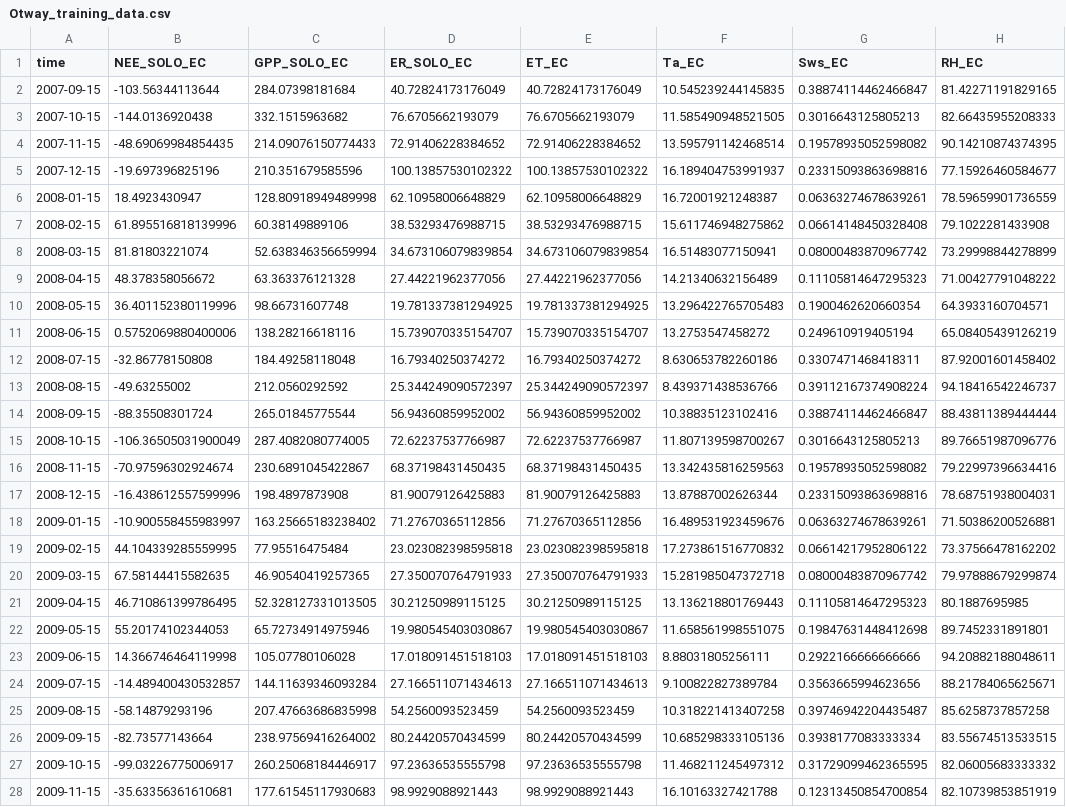
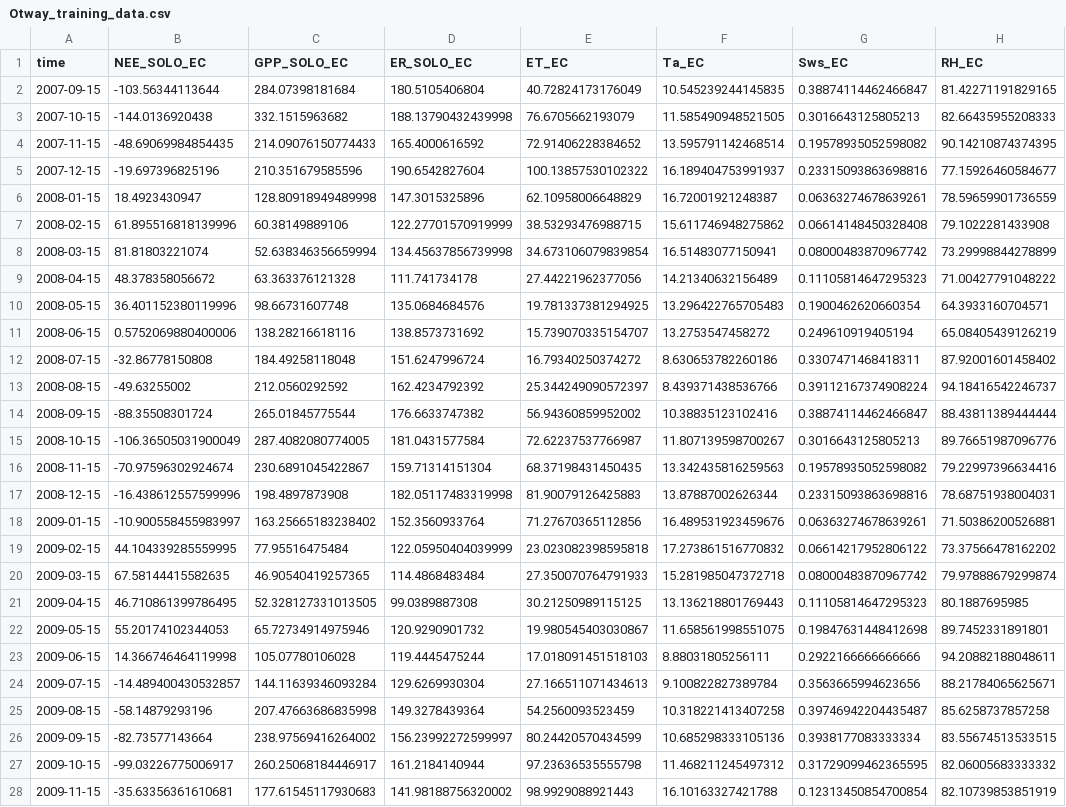
Before and after one commit to cbur24/NEE_modelling, a CSV file: results/training_data/Otway_training_data.csv, drawn as a sheet; only a part is shown; the diff covers the shown part only; the diff names each change by its address in the sheet, - before the commit and + after, or states it on an @@ line.

```diff
--- a/results/training_data/Otway_training_data.csv
+++ b/results/training_data/Otway_training_data.csv
-D2 (ER_SOLO_EC): 40.72824173176049
+D2 (ER_SOLO_EC): 180.5105406804
-D3 (ER_SOLO_EC): 76.6705662193079
+D3 (ER_SOLO_EC): 188.13790432439998
-D4 (ER_SOLO_EC): 72.91406228384652
+D4 (ER_SOLO_EC): 165.4000616592
-D5 (ER_SOLO_EC): 100.13857530102322
+D5 (ER_SOLO_EC): 190.6542827604
-D6 (ER_SOLO_EC): 62.10958006648829
+D6 (ER_SOLO_EC): 147.3015325896
-D7 (ER_SOLO_EC): 38.53293476988715
+D7 (ER_SOLO_EC): 122.27701570919999
-D8 (ER_SOLO_EC): 34.673106079839854
+D8 (ER_SOLO_EC): 134.45637856739998
-D9 (ER_SOLO_EC): 27.44221962377056
+D9 (ER_SOLO_EC): 111.741734178
-D10 (ER_SOLO_EC): 19.781337381294925
+D10 (ER_SOLO_EC): 135.0684684576
-D11 (ER_SOLO_EC): 15.739070335154707
+D11 (ER_SOLO_EC): 138.8573731692
-D12 (ER_SOLO_EC): 16.79340250374272
+D12 (ER_SOLO_EC): 151.6247996724
-D13 (ER_SOLO_EC): 25.344249090572397
+D13 (ER_SOLO_EC): 162.4234792392
-D14 (ER_SOLO_EC): 56.94360859952002
+D14 (ER_SOLO_EC): 176.6633747382
-D15 (ER_SOLO_EC): 72.62237537766987
+D15 (ER_SOLO_EC): 181.0431577584
-D16 (ER_SOLO_EC): 68.37198431450435
+D16 (ER_SOLO_EC): 159.71314151304
-D17 (ER_SOLO_EC): 81.90079126425883
+D17 (ER_SOLO_EC): 182.05117483319998
-D18 (ER_SOLO_EC): 71.27670365112856
+D18 (ER_SOLO_EC): 152.3560933764
-D19 (ER_SOLO_EC): 23.023082398595818
+D19 (ER_SOLO_EC): 122.05950404039999
-D20 (ER_SOLO_EC): 27.350070764791933
+D20 (ER_SOLO_EC): 114.4868483484
-D21 (ER_SOLO_EC): 30.21250989115125
+D21 (ER_SOLO_EC): 99.0389887308
-D22 (ER_SOLO_EC): 19.980545403030867
+D22 (ER_SOLO_EC): 120.9290901732
-D23 (ER_SOLO_EC): 17.018091451518103
+D23 (ER_SOLO_EC): 119.4445475244
-D24 (ER_SOLO_EC): 27.166511071434613
+D24 (ER_SOLO_EC): 129.6269930304
-D25 (ER_SOLO_EC): 54.2560093523459
+D25 (ER_SOLO_EC): 149.3278439364
-D26 (ER_SOLO_EC): 80.24420570434599
+D26 (ER_SOLO_EC): 156.23992272599997
-D27 (ER_SOLO_EC): 97.23636535555798
+D27 (ER_SOLO_EC): 161.2184140944
-D28 (ER_SOLO_EC): 98.9929088921443
+D28 (ER_SOLO_EC): 141.98188756320002
```
Also changed, not shown: 13 edited cells elsewhere in this file, results/training_data/DryRi_training_data.csv, results/training_data/Riggs_training_data.csv, 37 other files.
